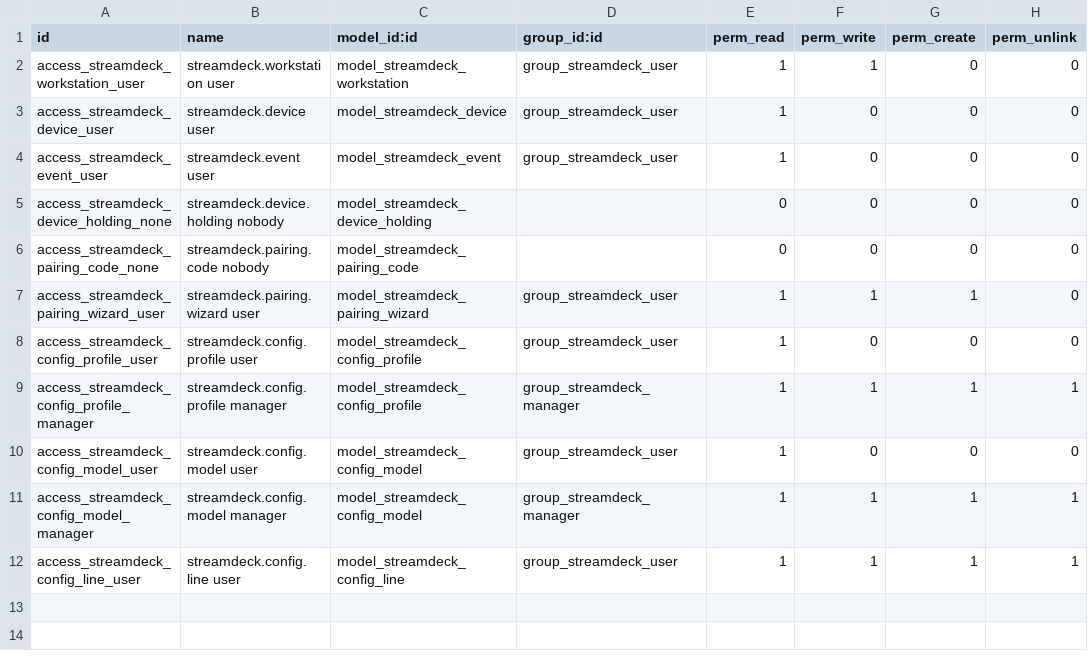
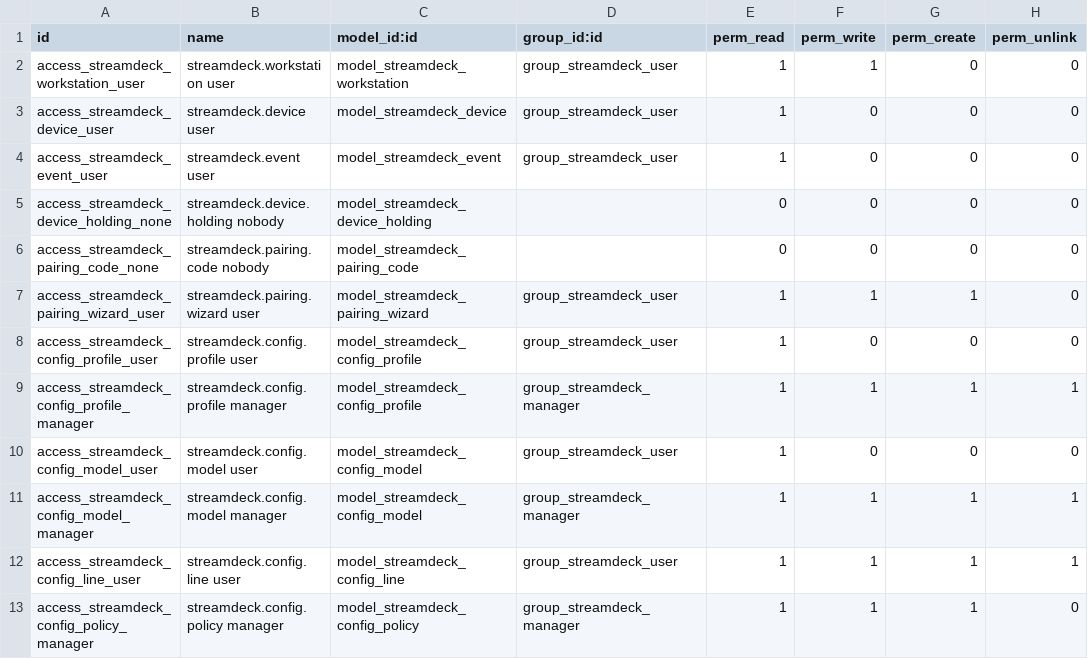
Before and after one commit to ERPLibre/erplibre_addons, a CSV file: erplibre_streamdeck/security/ir.model.access.csv, drawn as a sheet.

```diff
--- a/erplibre_streamdeck/security/ir.model.access.csv
+++ b/erplibre_streamdeck/security/ir.model.access.csv
@@ -12 +12,2 @@ access_streamdeck_config_model_manager,streamdeck.config.model manager,model_str
 access_streamdeck_config_line_user,streamdeck.config.line user,model_streamdeck_config_line,group_streamdeck_user,1,1,1,1
+access_streamdeck_config_policy_manager,streamdeck.config.policy manager,model_streamdeck_config_policy,group_streamdeck_manager,1,1,1,0
```
Also changed, not shown: 16 other files.
